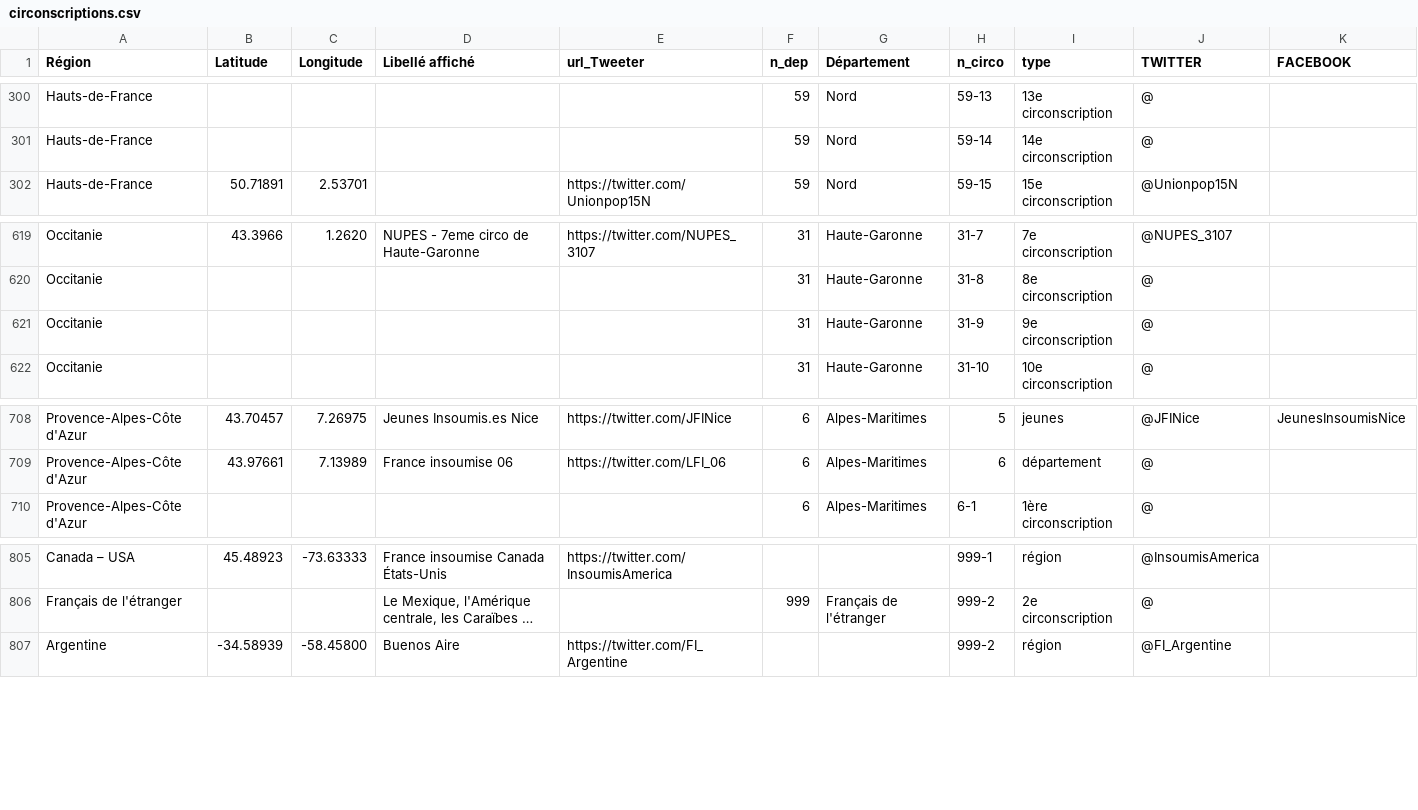
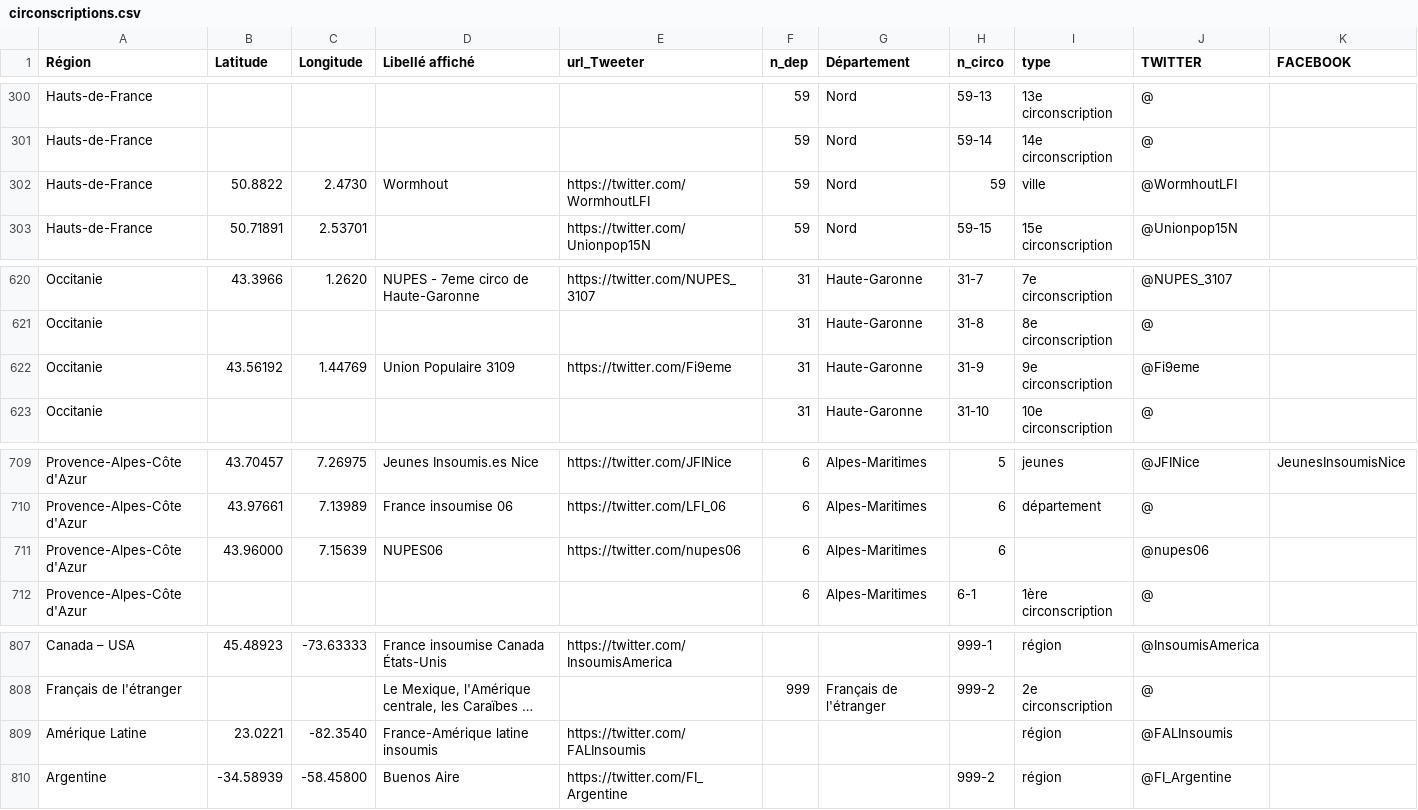
Before and after one commit to u4y0u/circo, a CSV file: circonscriptions.csv, drawn as a sheet; only a part is shown, gaps mark what is left out; long unchanged cells end in …; addresses are those after the commit; rows hold the shown columns only; the diff names each change by its address in the sheet, - before the commit and + after, or states it on an @@ line.

```diff
--- a/circonscriptions.csv
+++ b/circonscriptions.csv
+row 302: Hauts-de-France | 50.8822 | 2.4730 | Wormhout | https://twitter.com/WormhoutLFI | 59 | Nord | 59 | ville | @WormhoutLFI
-B622 (Latitude): (empty)
+B622 (Latitude): 43.56192
-C622 (Longitude): (empty)
+C622 (Longitude): 1.44769
-D622 (Libellé affiché): (empty)
+D622 (Libellé affiché): Union Populaire 3109
-E622 (url_Tweeter): (empty)
+E622 (url_Tweeter): https://twitter.com/Fi9eme
-J622 (TWITTER): @
+J622 (TWITTER): @Fi9eme
+row 711: Provence-Alpes-Côte d'Azur | 43.96000 | 7.15639 | NUPES06 | https://twitter.com/nupes06 | 6 | Alpes-Maritimes | 6 |  | @nupes06
+row 809: Amérique Latine | 23.0221 | -82.3540 | France-Amérique latine insoumis | https://twitter.com/FALInsoumis |  |  |  | région | @FALInsoumis
```
Also changed, not shown: 2 other files.
